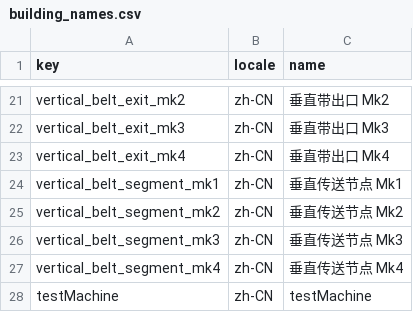
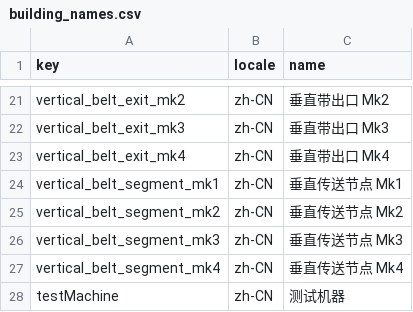
Before and after one commit to XiaoChen163/Factory-with-DOTS, a CSV file: Assets/Data/FactoryTables/buildings/building_names.csv, drawn as a sheet; only a part is shown, gaps mark what is left out.

```diff
--- a/Assets/Data/FactoryTables/buildings/building_names.csv
+++ b/Assets/Data/FactoryTables/buildings/building_names.csv
@@ -27,2 +27,2 @@ vertical_belt_segment_mk3,zh-CN,垂直传送节点 Mk3
 vertical_belt_segment_mk4,zh-CN,垂直传送节点 Mk4
-testMachine,zh-CN,testMachine
+testMachine,zh-CN,测试机器
```
Also changed, not shown: 1 other file.
